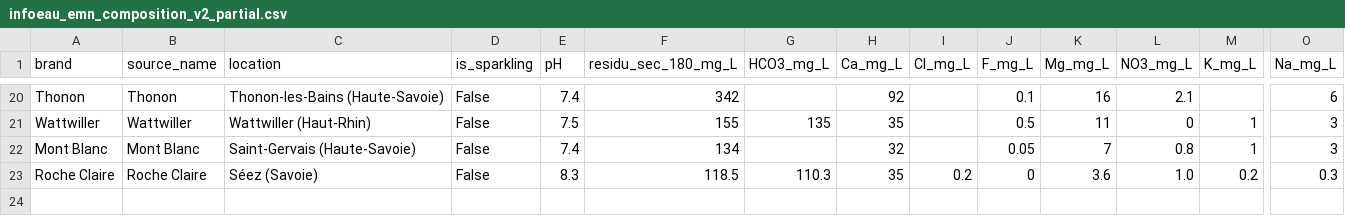
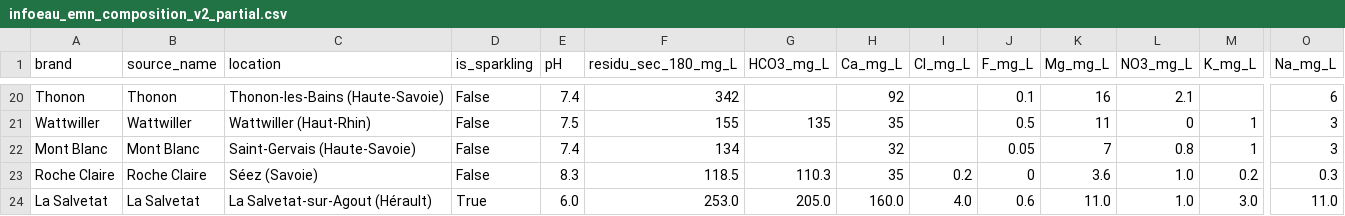
Before and after one commit to Nathan-rien/eau-claire-france, a CSV file: public/data/infoeau_emn_composition_v2_partial.csv, drawn as a sheet; only a part is shown, gaps mark what is left out; rows hold the shown columns only; the diff names each change by its address in the sheet, - before the commit and + after, or states it on an @@ line.

```diff
--- a/public/data/infoeau_emn_composition_v2_partial.csv
+++ b/public/data/infoeau_emn_composition_v2_partial.csv
+row 24: La Salvetat | La Salvetat | La Salvetat-sur-Agout (Hérault) | True | 6.0 | 253.0 | 205.0 | 160.0 | 4.0 | 0.6 | 11.0 | 1.0 | 3.0 | 11.0
```
